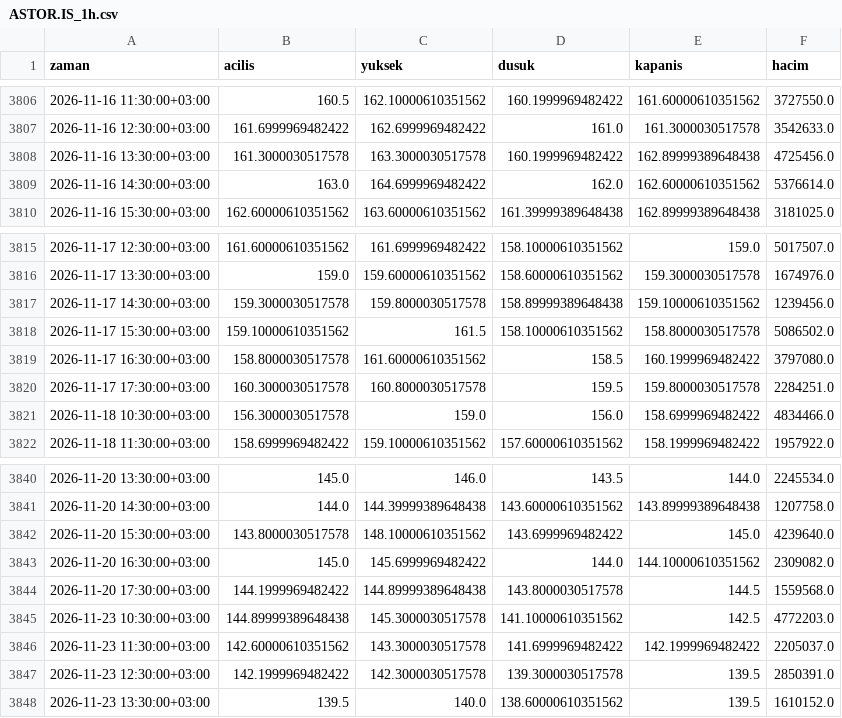
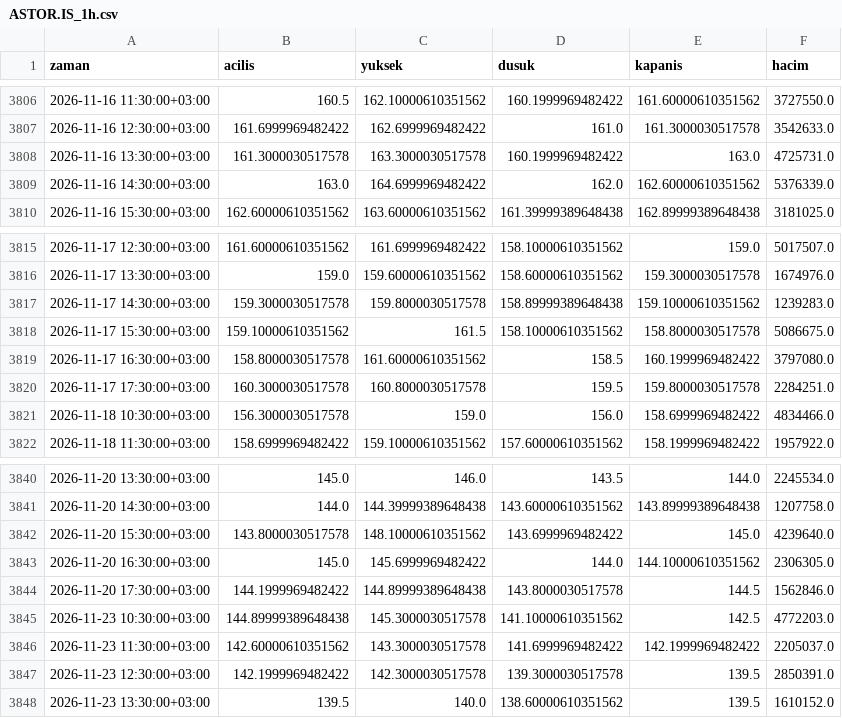
Before and after one commit to yilmazfatih-cyber/Deneme, a CSV file: veri/saatlik/ASTOR.IS_1h.csv, drawn as a sheet; only a part is shown, gaps mark what is left out.

```diff
--- a/veri/saatlik/ASTOR.IS_1h.csv
+++ b/veri/saatlik/ASTOR.IS_1h.csv
@@ -3807,4 +3807,4 @@ zaman,acilis,yuksek,dusuk,kapanis,hacim
 2026-11-16 12:30:00+03:00,161.6999969482422,162.6999969482422,161.0,161.3000030517578,3542633.0
-2026-11-16 13:30:00+03:00,161.3000030517578,163.3000030517578,160.1999969482422,162.89999389648438,4725456.0
-2026-11-16 14:30:00+03:00,163.0,164.6999969482422,162.0,162.60000610351562,5376614.0
+2026-11-16 13:30:00+03:00,161.3000030517578,163.3000030517578,160.1999969482422,163.0,4725731.0
+2026-11-16 14:30:00+03:00,163.0,164.6999969482422,162.0,162.60000610351562,5376339.0
 2026-11-16 15:30:00+03:00,162.60000610351562,163.60000610351562,161.39999389648438,162.89999389648438,3181025.0
@@ -3816,4 +3816,4 @@ zaman,acilis,yuksek,dusuk,kapanis,hacim
 2026-11-17 13:30:00+03:00,159.0,159.60000610351562,158.60000610351562,159.3000030517578,1674976.0
-2026-11-17 14:30:00+03:00,159.3000030517578,159.8000030517578,158.89999389648438,159.10000610351562,1239456.0
-2026-11-17 15:30:00+03:00,159.10000610351562,161.5,158.10000610351562,158.8000030517578,5086502.0
+2026-11-17 14:30:00+03:00,159.3000030517578,159.8000030517578,158.89999389648438,159.10000610351562,1239283.0
+2026-11-17 15:30:00+03:00,159.10000610351562,161.5,158.10000610351562,158.8000030517578,5086675.0
 2026-11-17 16:30:00+03:00,158.8000030517578,161.60000610351562,158.5,160.1999969482422,3797080.0
@@ -3842,4 +3842,4 @@ zaman,acilis,yuksek,dusuk,kapanis,hacim
 2026-11-20 15:30:00+03:00,143.8000030517578,148.10000610351562,143.6999969482422,145.0,4239640.0
-2026-11-20 16:30:00+03:00,145.0,145.6999969482422,144.0,144.10000610351562,2309082.0
-2026-11-20 17:30:00+03:00,144.1999969482422,144.89999389648438,143.8000030517578,144.5,1559568.0
+2026-11-20 16:30:00+03:00,145.0,145.6999969482422,144.0,144.10000610351562,2306305.0
+2026-11-20 17:30:00+03:00,144.1999969482422,144.89999389648438,143.8000030517578,144.5,1562846.0
 2026-11-23 10:30:00+03:00,144.89999389648438,145.3000030517578,141.10000610351562,142.5,4772203.0
```
Also changed, not shown: veri/saatlik/AKSEN.IS_1h.csv, veri/saatlik/GUBRF.IS_1h.csv, 36 other files.
